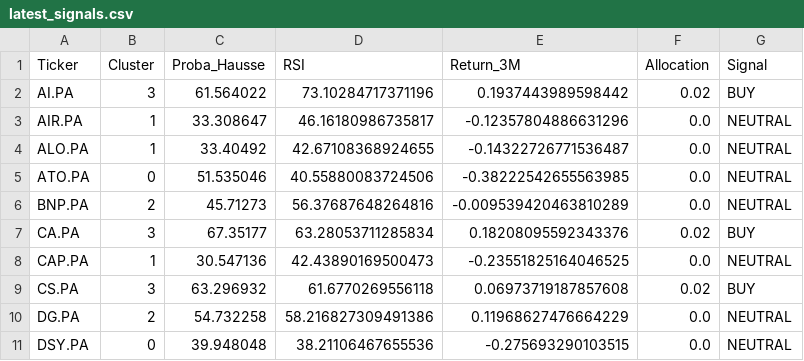
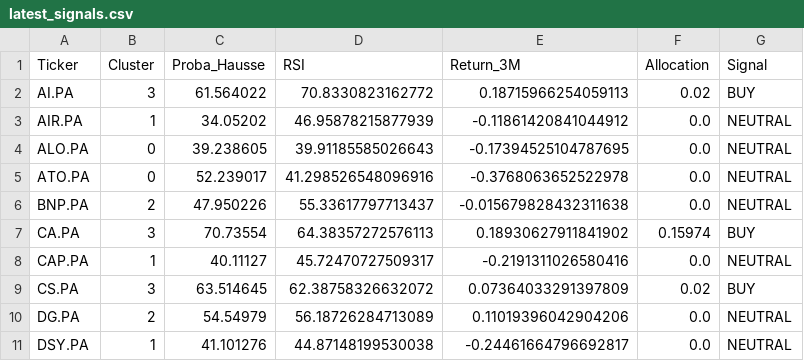
Before and after one commit to SORADATA/Quantitative-AlphaEdge-AI, a CSV file: latest_signals.csv, drawn as a sheet; only a part is shown; the diff covers the shown part only.

```diff
--- a/latest_signals.csv
+++ b/latest_signals.csv
@@ -1,11 +1,11 @@
 Ticker,Cluster,Proba_Hausse,RSI,Return_3M,Allocation,Signal
-AI.PA,3,61.564022,73.10284717371196,0.1937443989598442,0.02,BUY
-AIR.PA,1,33.308647,46.16180986735817,-0.12357804886631296,0.0,NEUTRAL
-ALO.PA,1,33.40492,42.67108368924655,-0.14322726771536487,0.0,NEUTRAL
-ATO.PA,0,51.535046,40.55880083724506,-0.38222542655563985,0.0,NEUTRAL
-BNP.PA,2,45.71273,56.37687648264816,-0.009539420463810289,0.0,NEUTRAL
-CA.PA,3,67.35177,63.28053711285834,0.18208095592343376,0.02,BUY
-CAP.PA,1,30.547136,42.43890169500473,-0.23551825164046525,0.0,NEUTRAL
-CS.PA,3,63.296932,61.6770269556118,0.06973719187857608,0.02,BUY
-DG.PA,2,54.732258,58.216827309491386,0.11968627476664229,0.0,NEUTRAL
-DSY.PA,0,39.948048,38.21106467655536,-0.275693290103515,0.0,NEUTRAL
+AI.PA,3,61.564022,70.8330823162772,0.18715966254059113,0.02,BUY
+AIR.PA,1,34.05202,46.95878215877939,-0.11861420841044912,0.0,NEUTRAL
+ALO.PA,0,39.238605,39.91185585026643,-0.17394525104787695,0.0,NEUTRAL
+ATO.PA,0,52.239017,41.298526548096916,-0.3768063652522978,0.0,NEUTRAL
+BNP.PA,2,47.950226,55.33617797713437,-0.015679828432311638,0.0,NEUTRAL
+CA.PA,3,70.73554,64.38357272576113,0.18930627911841902,0.15974,BUY
+CAP.PA,1,40.11127,45.72470727509317,-0.2191311026580416,0.0,NEUTRAL
+CS.PA,3,63.514645,62.38758326632072,0.07364033291397809,0.02,BUY
+DG.PA,2,54.54979,56.18726284713089,0.11019396042904206,0.0,NEUTRAL
+DSY.PA,1,41.101276,44.87148199530038,-0.24461664796692817,0.0,NEUTRAL
```
Also changed, not shown: 95 edited cells elsewhere in this file, portfolio_history.csv, 1 other file.
